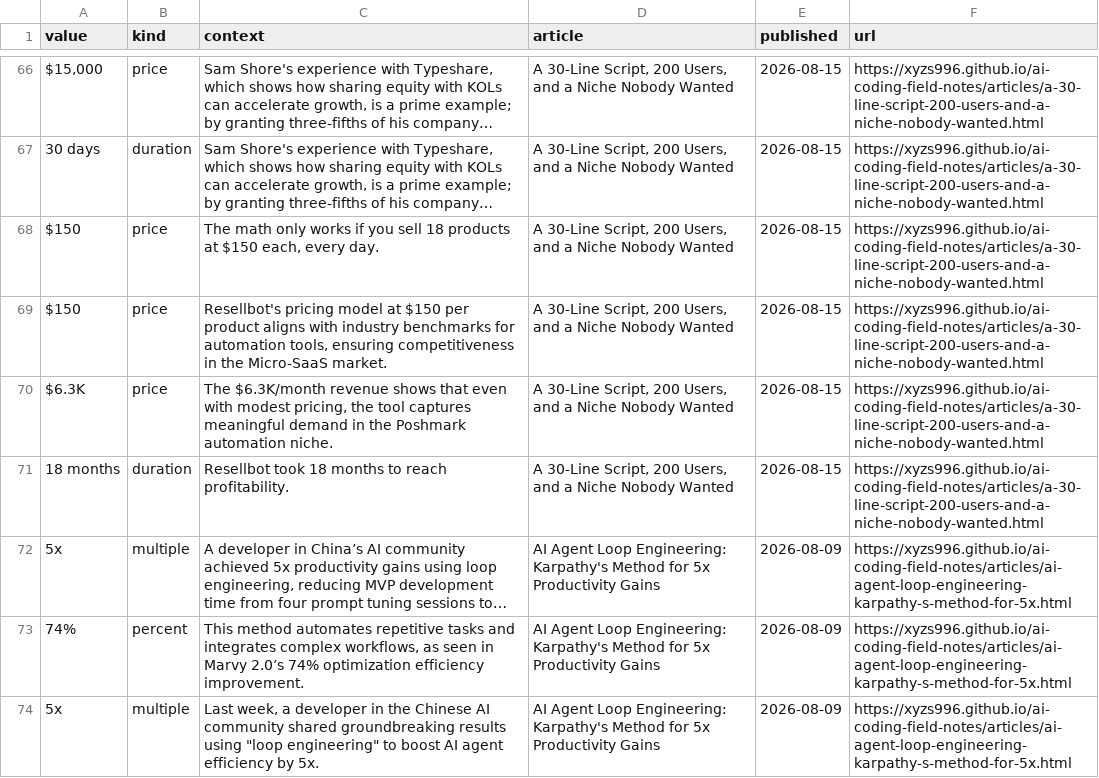
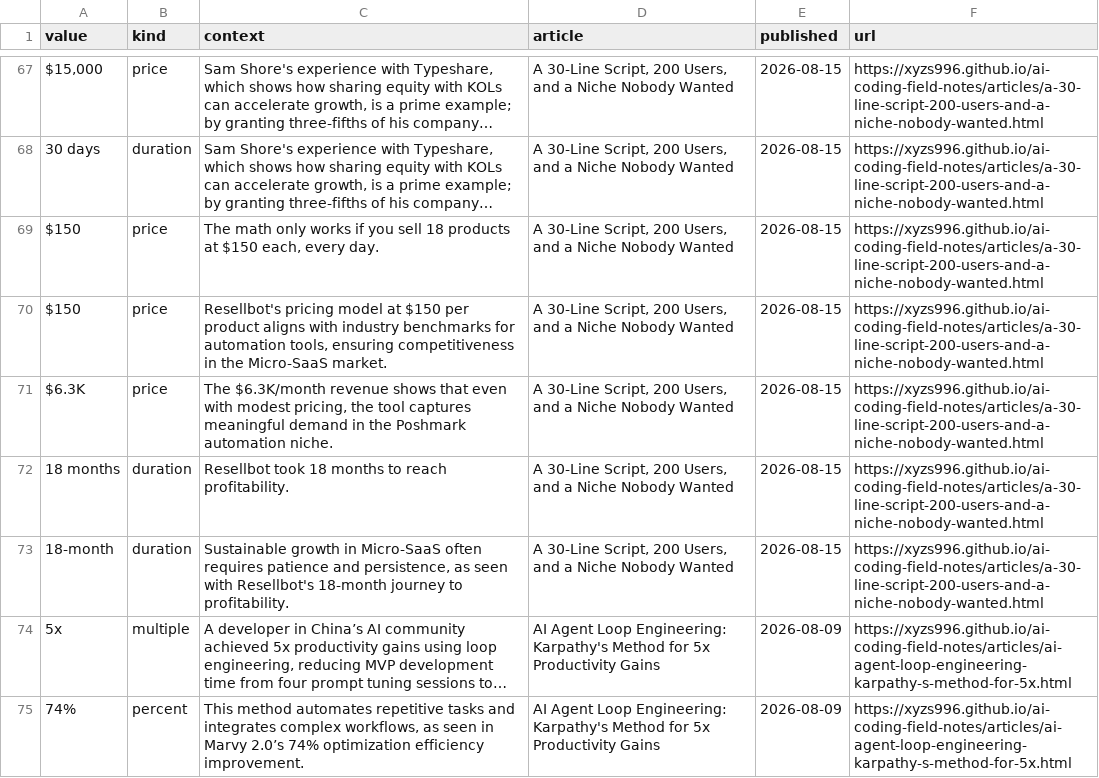
Before and after one commit to xyzs996/ai-coding-field-notes, a CSV file: data/figures.csv, drawn as a sheet; only a part is shown, gaps mark what is left out; the shorter side is filled out with more unchanged rows; long unchanged cells end in …; the diff covers the shown part only; the diff names each change by its address in the sheet, - before the commit and + after, or states it on an @@ line.

Commit message:
26 field notes on AI coding agents — +0 ~30 -0 files

```diff
--- a/data/figures.csv
+++ b/data/figures.csv
+row 73: 18-month | duration | Sustainable growth in Micro-SaaS often requires patience and persistence, as seen with Resellbot's 18-month journey to profitability. | A 30-Line Script, 200 Users, and a Niche Nobody Wanted | 2026-08-15 | https://xyzs996.github.io/ai-coding-field-notes/articles/a-30-line-script-200-users-and-a-niche-nobody-wanted.html
```
Also changed, not shown: 11 added rows elsewhere in this file, 29 other files.
